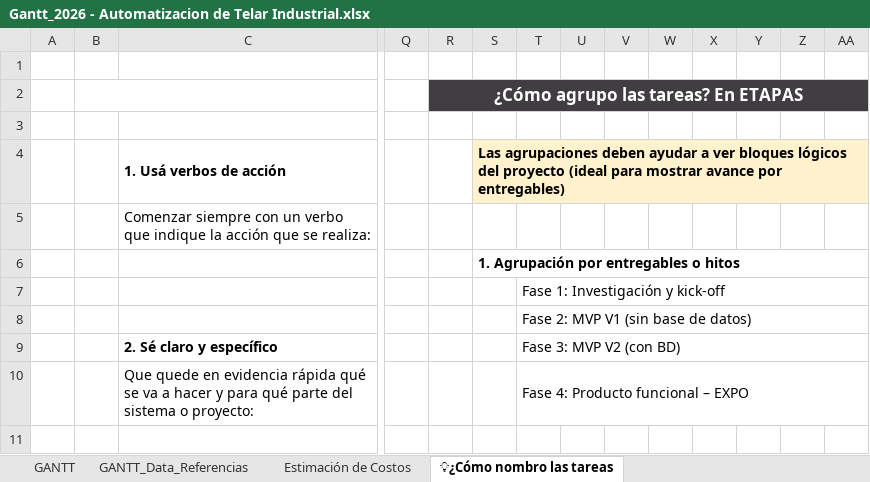
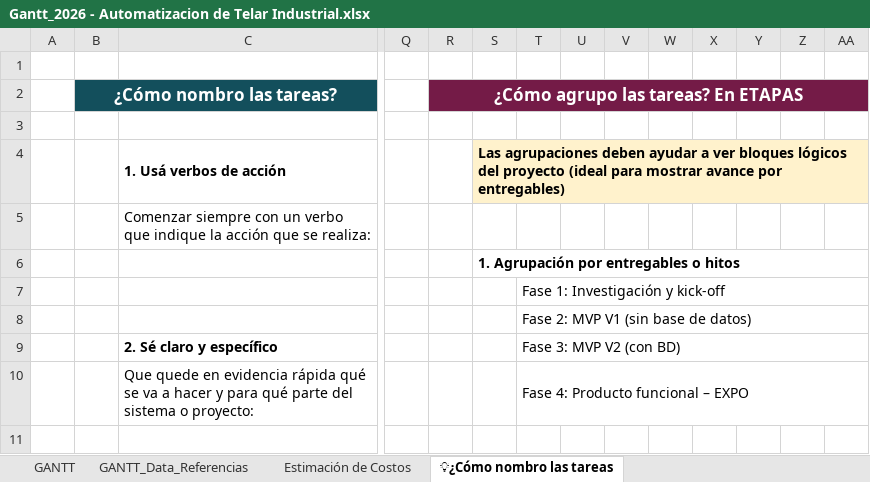
Before and after one commit to manfredojuanignacio08-prog/control_insercion_trama, an Excel workbook: documentacion_proyecto/Gantt_2026 - Automatizacion de Telar Industrial.xlsx, sheet 💡¿Cómo nombro las tareas, drawn as a sheet; only a part is shown, gaps mark what is left out; values as stored, in another font and other column widths than the file's, no borders; charts and pictures not drawn; the diff names each change by its address in the sheet, - before the commit and + after, or states it on an @@ line.

```diff
--- a/documentacion_proyecto/Gantt_2026 - Automatizacion de Telar Industrial.xlsx (sheet 💡¿Cómo nombro las tareas)
+++ b/documentacion_proyecto/Gantt_2026 - Automatizacion de Telar Industrial.xlsx (sheet 💡¿Cómo nombro las tareas)
-B2 fill: none
+B2 fill: #134F5C
-R2 fill: #413E41
+R2 fill: #741B47
-S2:AA2 fill: #413E41
+S2:AA2 fill: none
-T4:AA4 fill: #FFF2CC
+T4:AA4 fill: none
```
Also changed, not shown: sheet GANTT_Data_Referencias, sheet GANTT, sheet Estimación de Costos, charts or pictures, documentacion_proyecto/Lista_de_componentes_Control_Trama.xlsx, 4 other files.
